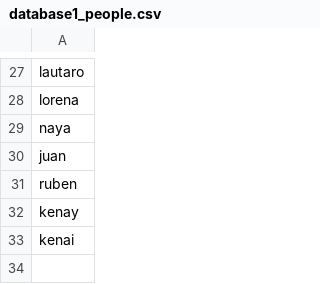
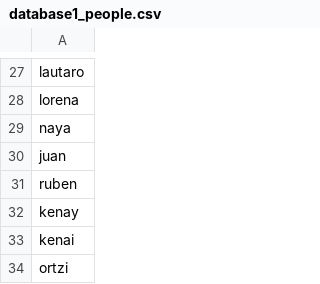
Before and after one commit to carlosjdd/voice_recognition, a CSV file: data/database1_people.csv, drawn as a sheet; only a part is shown, gaps mark what is left out.

Commit message:
Update database1_people.csv

```diff
--- a/data/database1_people.csv
+++ b/data/database1_people.csv
@@ -33 +33,2 @@ kenay
 kenai
+ortzi
```
